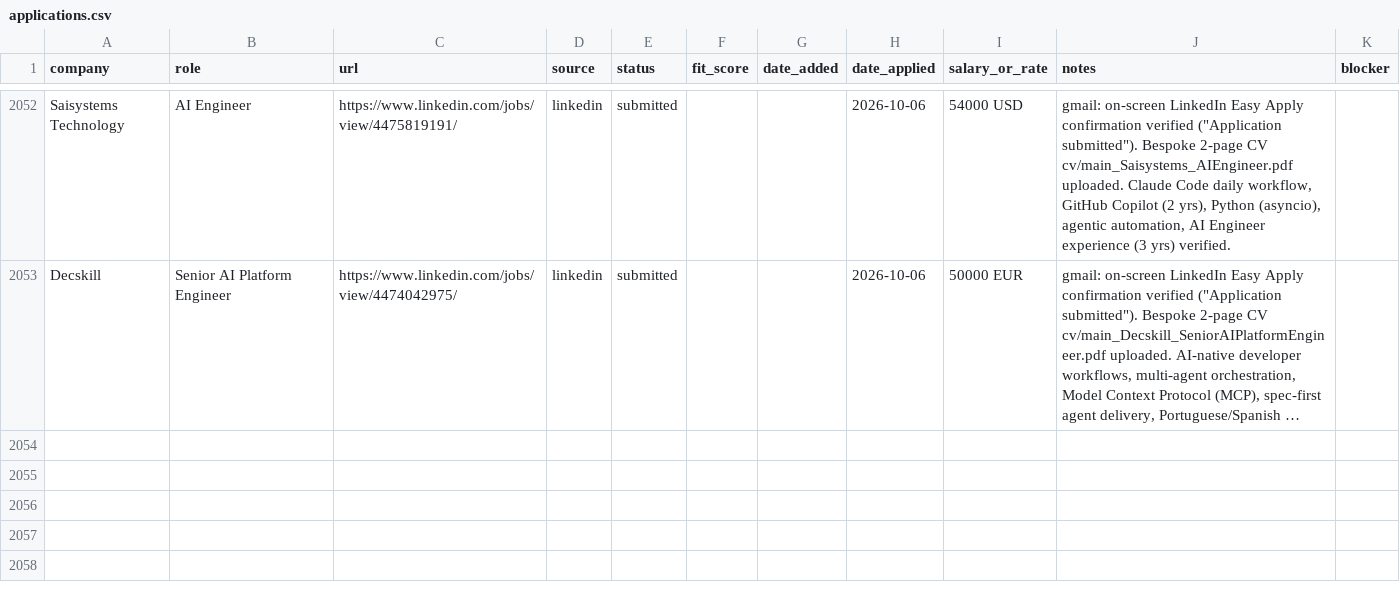
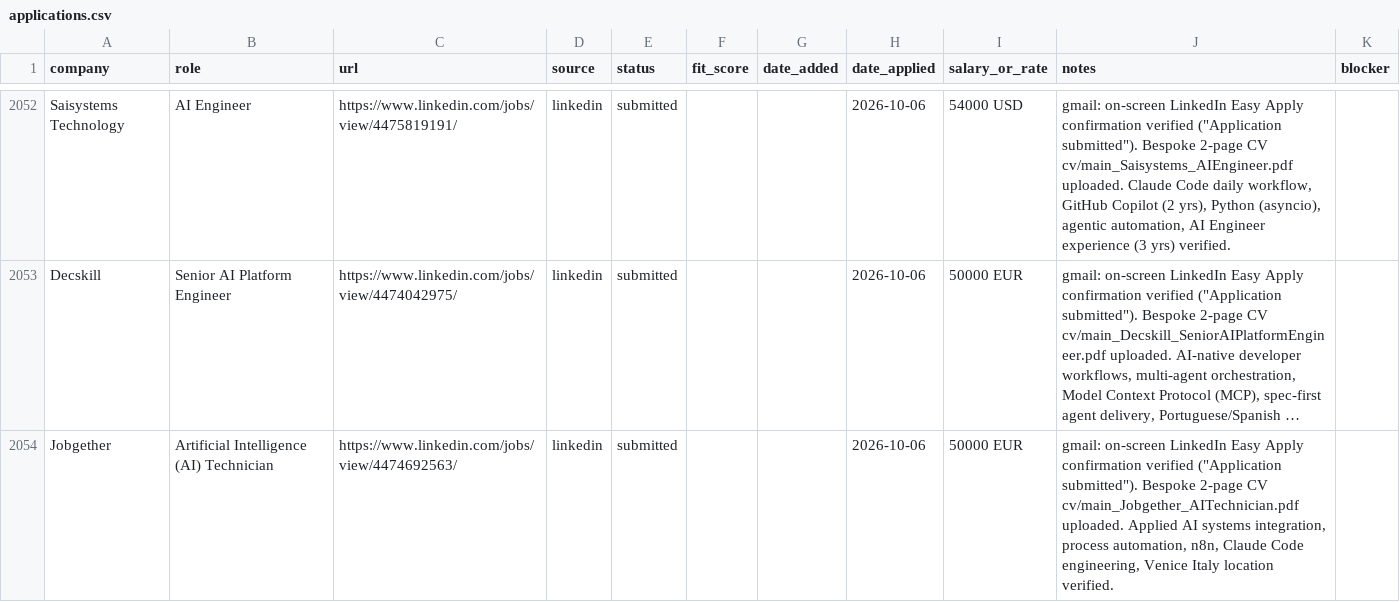
Before and after one commit to prab-gupta/job-hunt, a CSV file: applications.csv, drawn as a sheet; only a part is shown, gaps mark what is left out; long unchanged cells end in …; the diff names each change by its address in the sheet, - before the commit and + after, or states it on an @@ line.

Commit message:
feat(application): submit Jobgether AI Technician via LinkedIn Easy Apply with bespoke CV

```diff
--- a/applications.csv
+++ b/applications.csv
+row 2054: Jobgether | Artificial Intelligence (AI) Technician | https://www.linkedin.com/jobs/view/4474692563/ | linkedin | submitted |  |  | 2026-10-06 | 50000 EUR | gmail: on-screen LinkedIn Easy Apply confirmation verified ("Application submitted"). Bespoke 2-page CV cv/main_Jobgether_AITechnician.pdf uploaded. Applied AI systems integration, process automation, n8n, Claude Code engineering, Venice Italy location verified.
```
Also changed, not shown: data/csvs/applications.csv, loop/applications.csv, 2 other files.
